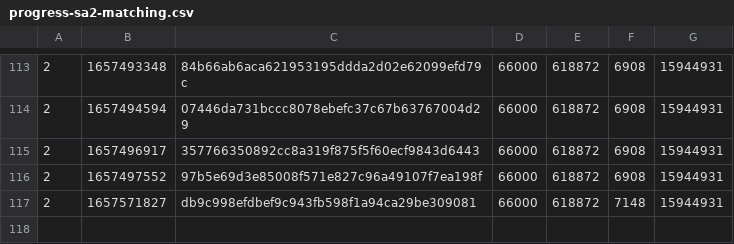
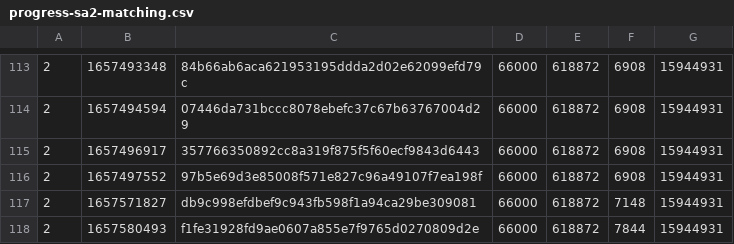
Before and after one commit to SAT-R/sa2, a CSV file: reports/progress-sa2-matching.csv, drawn as a sheet; only a part is shown, gaps mark what is left out.

Commit message:
start extracting profile data

```diff
--- a/reports/progress-sa2-matching.csv
+++ b/reports/progress-sa2-matching.csv
@@ -117 +117,2 @@
 2,1657571827,db9c998efdbef9c943fb598f1a94ca29be309081,66000,618872,7148,15944931
+2,1657580493,f1fe31928fd9ae0607a855e7f9765d0270809d2e,66000,618872,7844,15944931
```
Also changed, not shown: reports/progress-sa2-nonmatching.csv.
